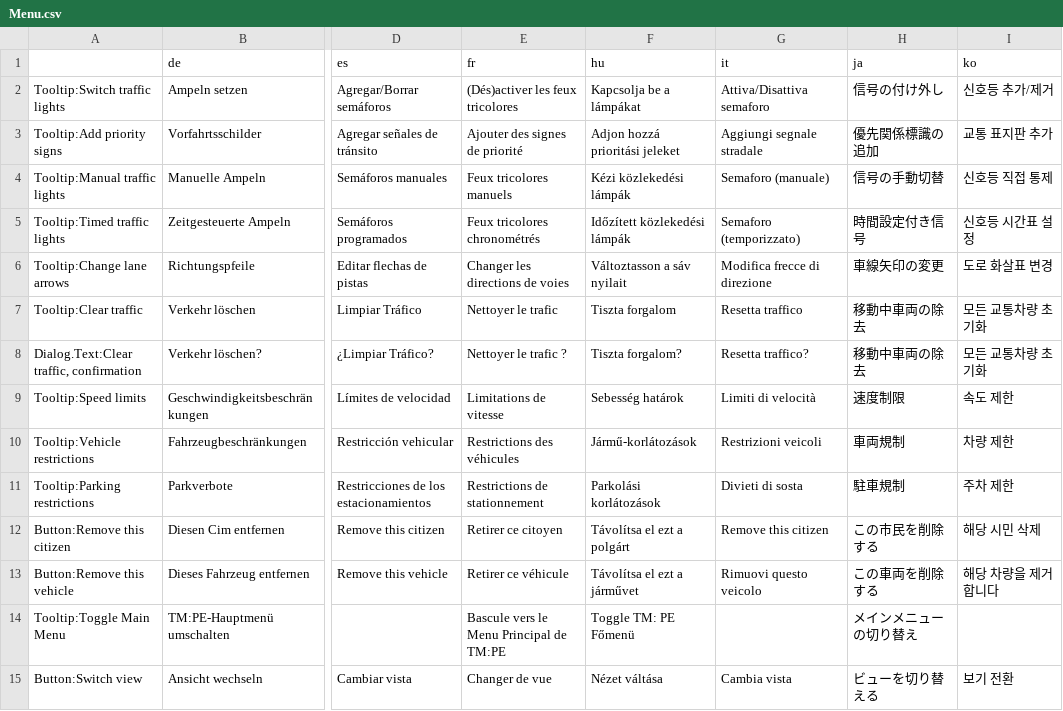
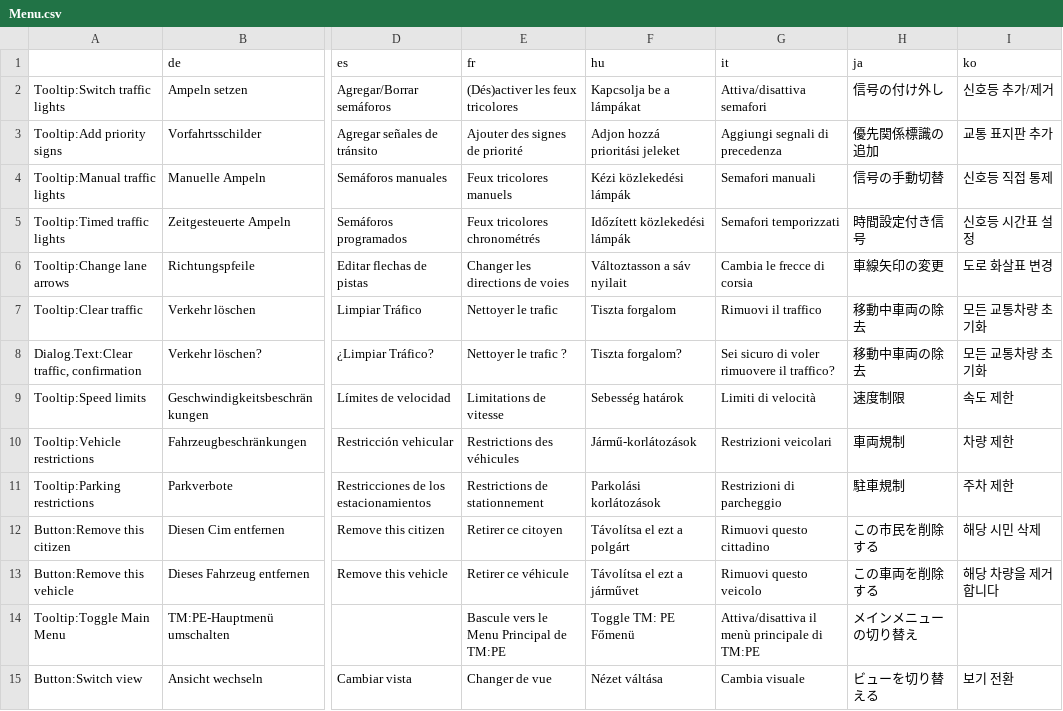
Before and after one commit to CitiesSkylinesMods/TMPE, a CSV file: TLM/TLM/Resources/Translations/Menu.csv, drawn as a sheet; only a part is shown, gaps mark what is left out; the diff covers the shown part only; the diff names each change by its address in the sheet, - before the commit and + after, or states it on an @@ line.

```diff
--- a/TLM/TLM/Resources/Translations/Menu.csv
+++ b/TLM/TLM/Resources/Translations/Menu.csv
-G2 (it): Attiva/Disattiva semaforo
+G2 (it): Attiva/disattiva semafori
-G3 (it): Aggiungi segnale stradale
+G3 (it): Aggiungi segnali di precedenza
-G4 (it): Semaforo (manuale)
+G4 (it): Semafori manuali
-G5 (it): Semaforo (temporizzato)
+G5 (it): Semafori temporizzati
-G6 (it): Modifica frecce di direzione
+G6 (it): Cambia le frecce di corsia
-G7 (it): Resetta traffico
+G7 (it): Rimuovi il traffico
-G8 (it): Resetta traffico?
+G8 (it): Sei sicuro di voler rimuovere il traffico?
-G10 (it): Restrizioni veicoli
+G10 (it): Restrizioni veicolari
-G11 (it): Divieti di sosta
+G11 (it): Restrizioni di parcheggio
-G12 (it): Remove this citizen
+G12 (it): Rimuovi questo cittadino
-G14 (it): (empty)
+G14 (it): Attiva/disattiva il menù principale di TM:PE
-G15 (it): Cambia vista
+G15 (it): Cambia visuale
```
Also changed, not shown: 2 added rows and 16 edited cells elsewhere in this file, TLM/TLM/Resources/Translations/ModConflicts.csv, TLM/TLM/Resources/Translations/Options.csv, 6 other files.
